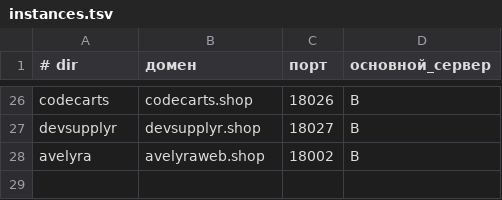
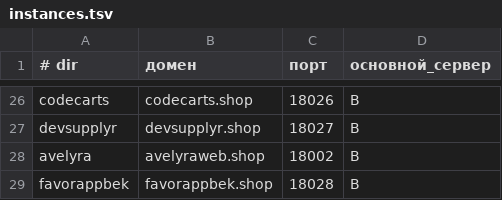
Before and after one commit to eliseiv/claude-ios, a TSV file: infra/fleet/instances.tsv, drawn as a sheet; only a part is shown, gaps mark what is left out.

```diff
--- a/infra/fleet/instances.tsv
+++ b/infra/fleet/instances.tsv
@@ -28 +28,2 @@ devsupplyr	devsupplyr.shop	18027	B
 avelyra	avelyraweb.shop	18002	B
+favorappbek	favorappbek.shop	18028	B
```
Also changed, not shown: 4 other files.
